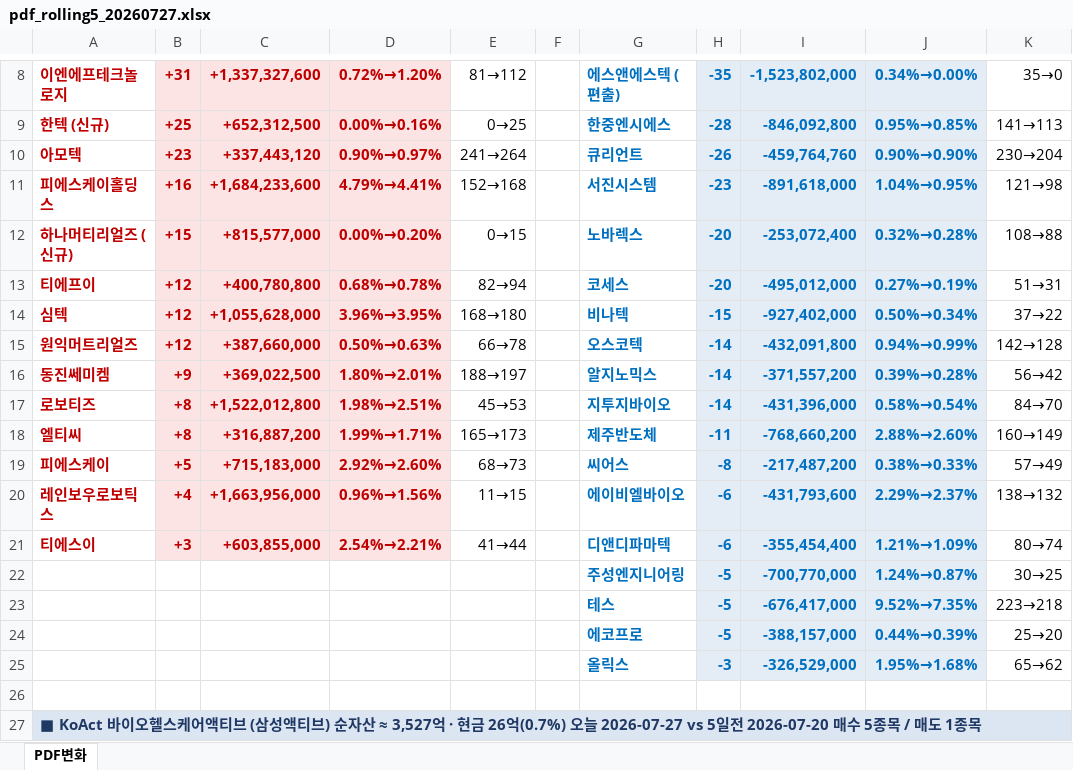
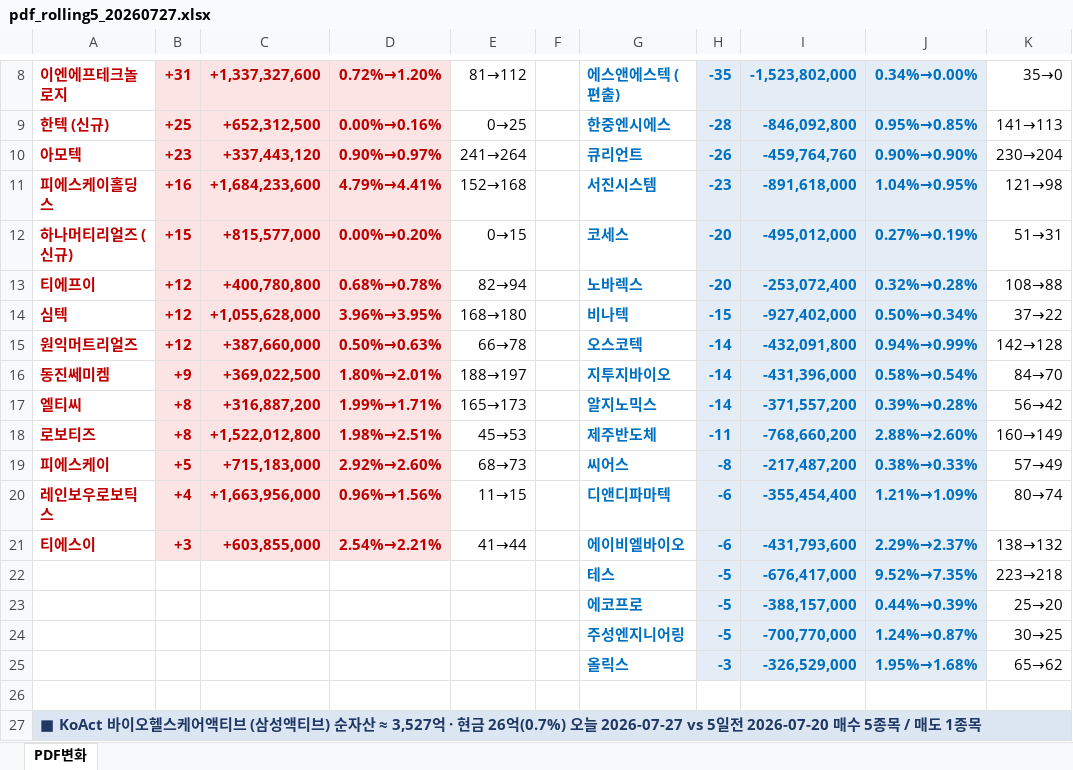
Before and after one commit to unrevr15/etf-reports, an Excel workbook: reports/pdf_rolling5_20260727.xlsx, sheet PDF변화, drawn as a sheet; only a part is shown, gaps mark what is left out; values as stored, in another font and other column widths than the file's, no borders; removed rows and columns are numbered as before the commit, all else as after; the diff covers the shown part only; the diff names each change by its address in the sheet, - before the commit and + after, or states it on an @@ line.

```diff
--- a/reports/pdf_rolling5_20260727.xlsx (sheet PDF변화)
+++ b/reports/pdf_rolling5_20260727.xlsx (sheet PDF변화)
-G12: 노바렉스
+G12: 코세스
-I12: -253,072,400
+I12: -495,012,000
-J12: 0.32%→0.28%
+J12: 0.27%→0.19%
-K12: 108→88
+K12: 51→31
-G13: 코세스
+G13: 노바렉스
-I13: -495,012,000
+I13: -253,072,400
-J13: 0.27%→0.19%
+J13: 0.32%→0.28%
-K13: 51→31
+K13: 108→88
-G16: 알지노믹스
+G16: 지투지바이오
-I16: -371,557,200
+I16: -431,396,000
-J16: 0.39%→0.28%
+J16: 0.58%→0.54%
-K16: 56→42
+K16: 84→70
-row 17: 로보티즈 | +8 | +1,522,012,800 | 1.98%→2.51% | 45→53 |  | 지투지바이오 | -14 | -431,396,000 | 0.58%→0.54% | 84→70
-G17: 제주반도체
+G17: 알지노믹스
-H17: -11
+H17: -14
-I17: -768,660,200
+I17: -371,557,200
-J17: 2.88%→2.60%
+J17: 0.39%→0.28%
-K17: 160→149
+K17: 56→42
+row 18: 로보티즈 | +8 | +1,522,012,800 | 1.98%→2.51% | 45→53 |  | 제주반도체 | -11 | -768,660,200 | 2.88%→2.60% | 160→149
-G20: 에이비엘바이오
+G20: 디앤디파마텍
-I20: -431,793,600
+I20: -355,454,400
-J20: 2.29%→2.37%
+J20: 1.21%→1.09%
-K20: 138→132
+K20: 80→74
-G21: 디앤디파마텍
+G21: 에이비엘바이오
-I21: -355,454,400
+I21: -431,793,600
-J21: 1.21%→1.09%
+J21: 2.29%→2.37%
-K21: 80→74
+K21: 138→132
@@ row 22 moved to row 24: 주성엔지니어링 @@
```
Also changed, not shown: 2 added rows, 2 removed rows and 39 edited cells elsewhere in this sheet, reports/pdf_change_20260727.xlsx, 3 other files.
